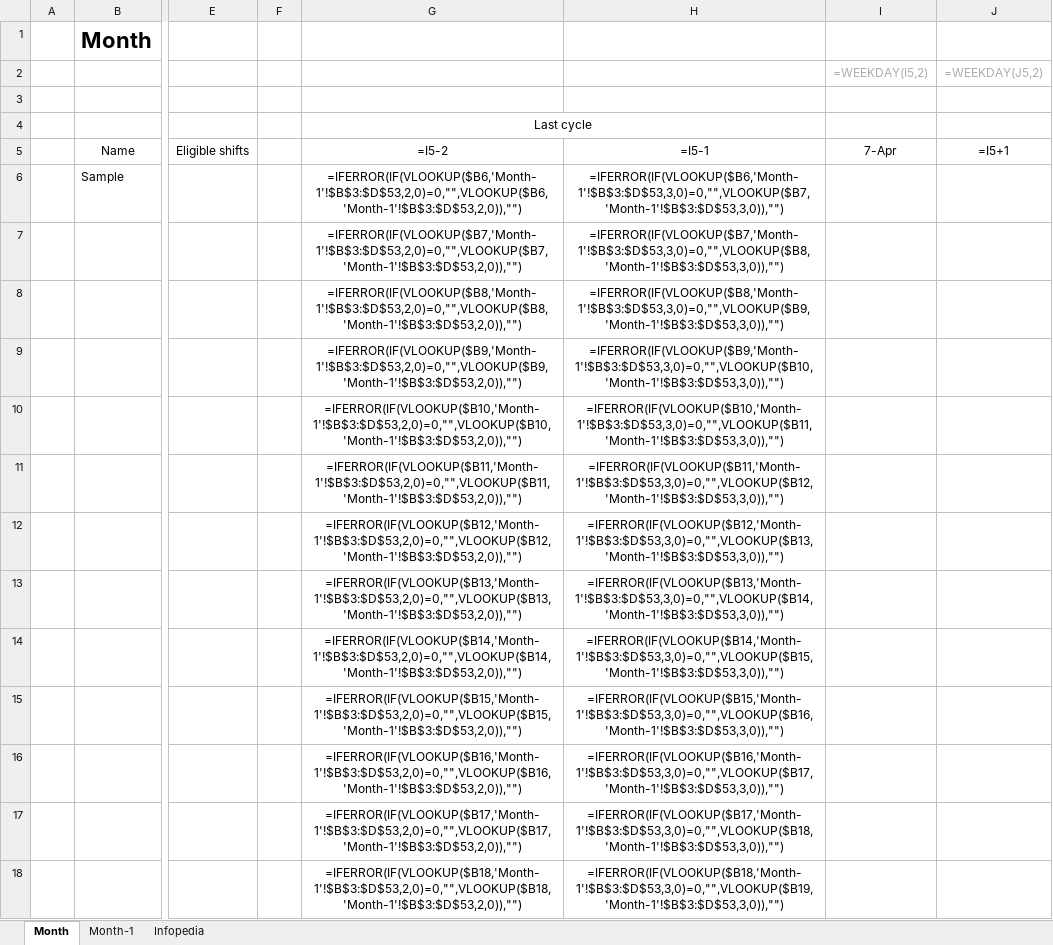
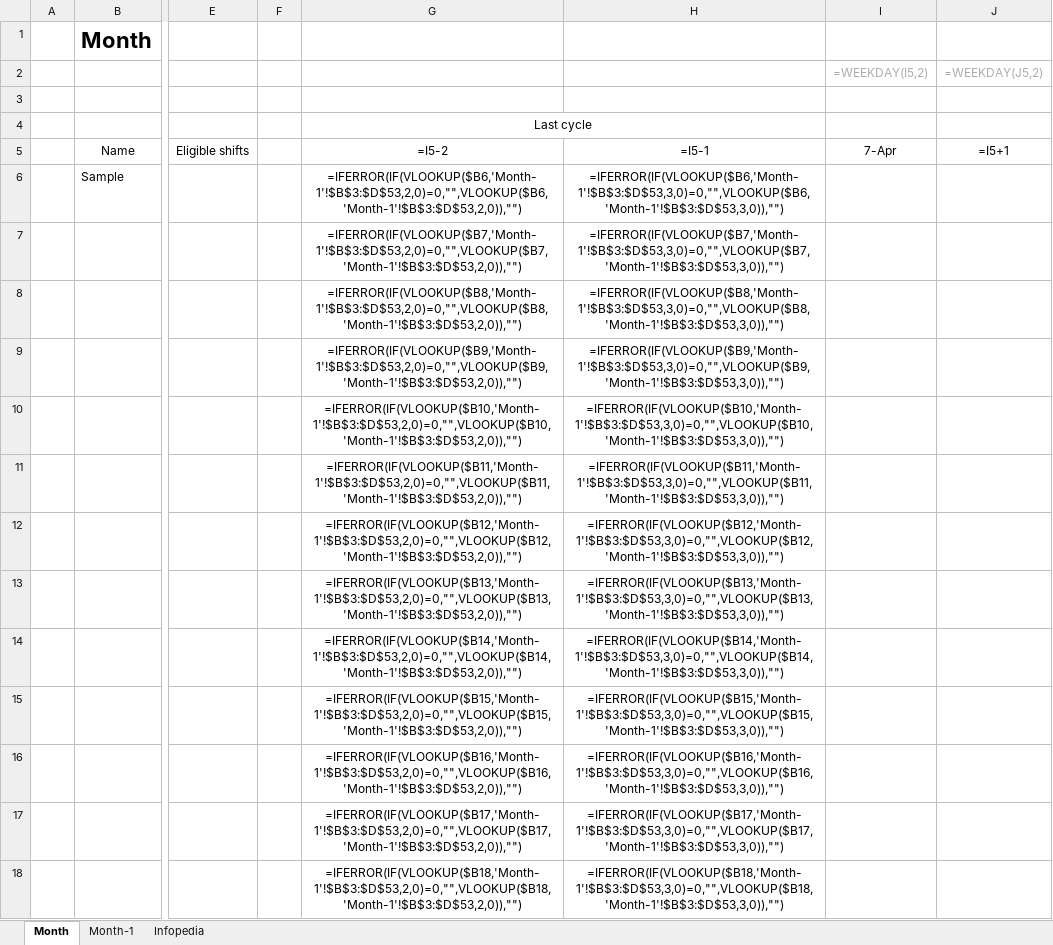
Before and after one commit to aiehtelac/roster, an Excel workbook: templates/Templates_REG.xlsx, sheet Month, drawn as a sheet; only a part is shown, gaps mark what is left out; values as stored, in another font and other column widths than the file's, no borders; formulas are shown in place of their values; the diff covers the shown part only; the diff names each change by its address in the sheet, - before the commit and + after, or states it on an @@ line.

Commit message:
ok

```diff
--- a/templates/Templates_REG.xlsx (sheet Month)
+++ b/templates/Templates_REG.xlsx (sheet Month)
-H6: =IFERROR(IF(VLOOKUP($B6,'Month-1'!$B$3:$D$53,3,0)=0,"",VLOOKUP($B7,'Month-1'!$B$3:$D$53,3,0)),"")
+H6: =IFERROR(IF(VLOOKUP($B6,'Month-1'!$B$3:$D$53,3,0)=0,"",VLOOKUP($B6,'Month-1'!$B$3:$D$53,3,0)),"")
-H7: =IFERROR(IF(VLOOKUP($B7,'Month-1'!$B$3:$D$53,3,0)=0,"",VLOOKUP($B8,'Month-1'!$B$3:$D$53,3,0)),"")
+H7: =IFERROR(IF(VLOOKUP($B7,'Month-1'!$B$3:$D$53,3,0)=0,"",VLOOKUP($B7,'Month-1'!$B$3:$D$53,3,0)),"")
-H8: =IFERROR(IF(VLOOKUP($B8,'Month-1'!$B$3:$D$53,3,0)=0,"",VLOOKUP($B9,'Month-1'!$B$3:$D$53,3,0)),"")
+H8: =IFERROR(IF(VLOOKUP($B8,'Month-1'!$B$3:$D$53,3,0)=0,"",VLOOKUP($B8,'Month-1'!$B$3:$D$53,3,0)),"")
-H9: =IFERROR(IF(VLOOKUP($B9,'Month-1'!$B$3:$D$53,3,0)=0,"",VLOOKUP($B10,'Month-1'!$B$3:$D$53,3,0)),"")
+H9: =IFERROR(IF(VLOOKUP($B9,'Month-1'!$B$3:$D$53,3,0)=0,"",VLOOKUP($B9,'Month-1'!$B$3:$D$53,3,0)),"")
-H10: =IFERROR(IF(VLOOKUP($B10,'Month-1'!$B$3:$D$53,3,0)=0,"",VLOOKUP($B11,'Month-1'!$B$3:$D$53,3,0)),"")
+H10: =IFERROR(IF(VLOOKUP($B10,'Month-1'!$B$3:$D$53,3,0)=0,"",VLOOKUP($B10,'Month-1'!$B$3:$D$53,3,0)),"")
-H11: =IFERROR(IF(VLOOKUP($B11,'Month-1'!$B$3:$D$53,3,0)=0,"",VLOOKUP($B12,'Month-1'!$B$3:$D$53,3,0)),"")
+H11: =IFERROR(IF(VLOOKUP($B11,'Month-1'!$B$3:$D$53,3,0)=0,"",VLOOKUP($B11,'Month-1'!$B$3:$D$53,3,0)),"")
-H12: =IFERROR(IF(VLOOKUP($B12,'Month-1'!$B$3:$D$53,3,0)=0,"",VLOOKUP($B13,'Month-1'!$B$3:$D$53,3,0)),"")
+H12: =IFERROR(IF(VLOOKUP($B12,'Month-1'!$B$3:$D$53,3,0)=0,"",VLOOKUP($B12,'Month-1'!$B$3:$D$53,3,0)),"")
-H13: =IFERROR(IF(VLOOKUP($B13,'Month-1'!$B$3:$D$53,3,0)=0,"",VLOOKUP($B14,'Month-1'!$B$3:$D$53,3,0)),"")
+H13: =IFERROR(IF(VLOOKUP($B13,'Month-1'!$B$3:$D$53,3,0)=0,"",VLOOKUP($B13,'Month-1'!$B$3:$D$53,3,0)),"")
-H14: =IFERROR(IF(VLOOKUP($B14,'Month-1'!$B$3:$D$53,3,0)=0,"",VLOOKUP($B15,'Month-1'!$B$3:$D$53,3,0)),"")
+H14: =IFERROR(IF(VLOOKUP($B14,'Month-1'!$B$3:$D$53,3,0)=0,"",VLOOKUP($B14,'Month-1'!$B$3:$D$53,3,0)),"")
-H15: =IFERROR(IF(VLOOKUP($B15,'Month-1'!$B$3:$D$53,3,0)=0,"",VLOOKUP($B16,'Month-1'!$B$3:$D$53,3,0)),"")
+H15: =IFERROR(IF(VLOOKUP($B15,'Month-1'!$B$3:$D$53,3,0)=0,"",VLOOKUP($B15,'Month-1'!$B$3:$D$53,3,0)),"")
-H16: =IFERROR(IF(VLOOKUP($B16,'Month-1'!$B$3:$D$53,3,0)=0,"",VLOOKUP($B17,'Month-1'!$B$3:$D$53,3,0)),"")
+H16: =IFERROR(IF(VLOOKUP($B16,'Month-1'!$B$3:$D$53,3,0)=0,"",VLOOKUP($B16,'Month-1'!$B$3:$D$53,3,0)),"")
-H17: =IFERROR(IF(VLOOKUP($B17,'Month-1'!$B$3:$D$53,3,0)=0,"",VLOOKUP($B18,'Month-1'!$B$3:$D$53,3,0)),"")
+H17: =IFERROR(IF(VLOOKUP($B17,'Month-1'!$B$3:$D$53,3,0)=0,"",VLOOKUP($B17,'Month-1'!$B$3:$D$53,3,0)),"")
-H18: =IFERROR(IF(VLOOKUP($B18,'Month-1'!$B$3:$D$53,3,0)=0,"",VLOOKUP($B19,'Month-1'!$B$3:$D$53,3,0)),"")
+H18: =IFERROR(IF(VLOOKUP($B18,'Month-1'!$B$3:$D$53,3,0)=0,"",VLOOKUP($B18,'Month-1'!$B$3:$D$53,3,0)),"")
```
Also changed, not shown: 55 edited cells elsewhere in this sheet.
